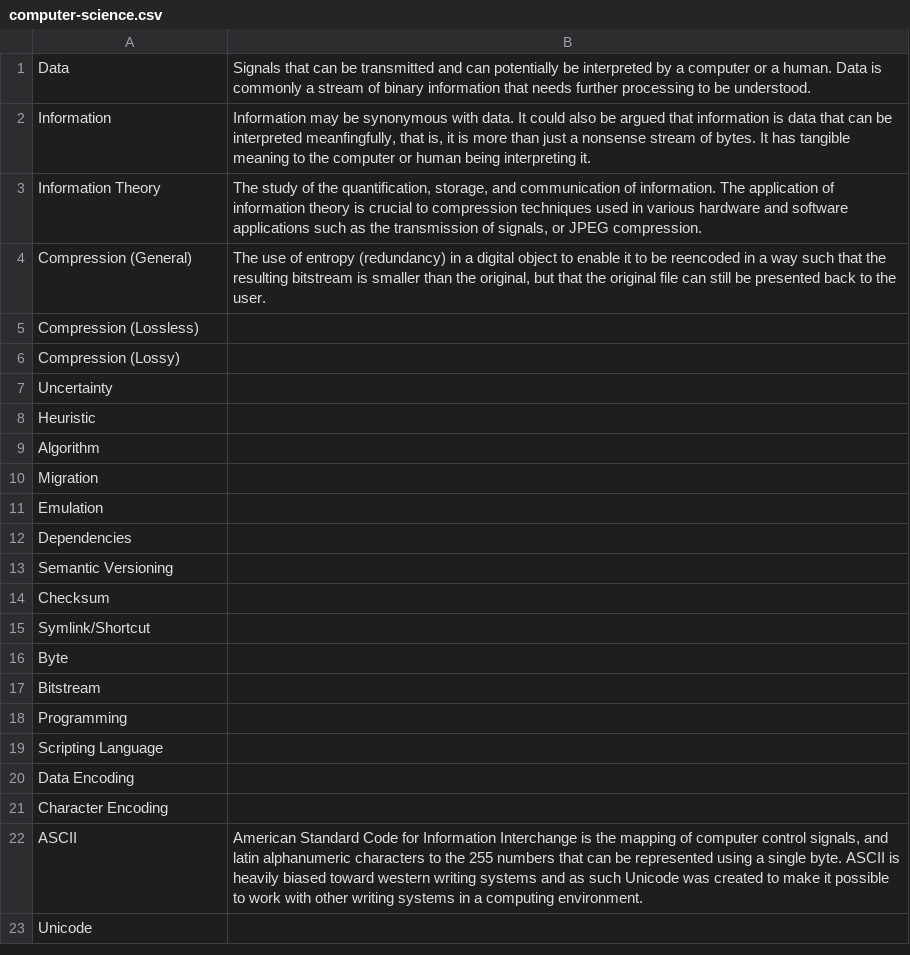
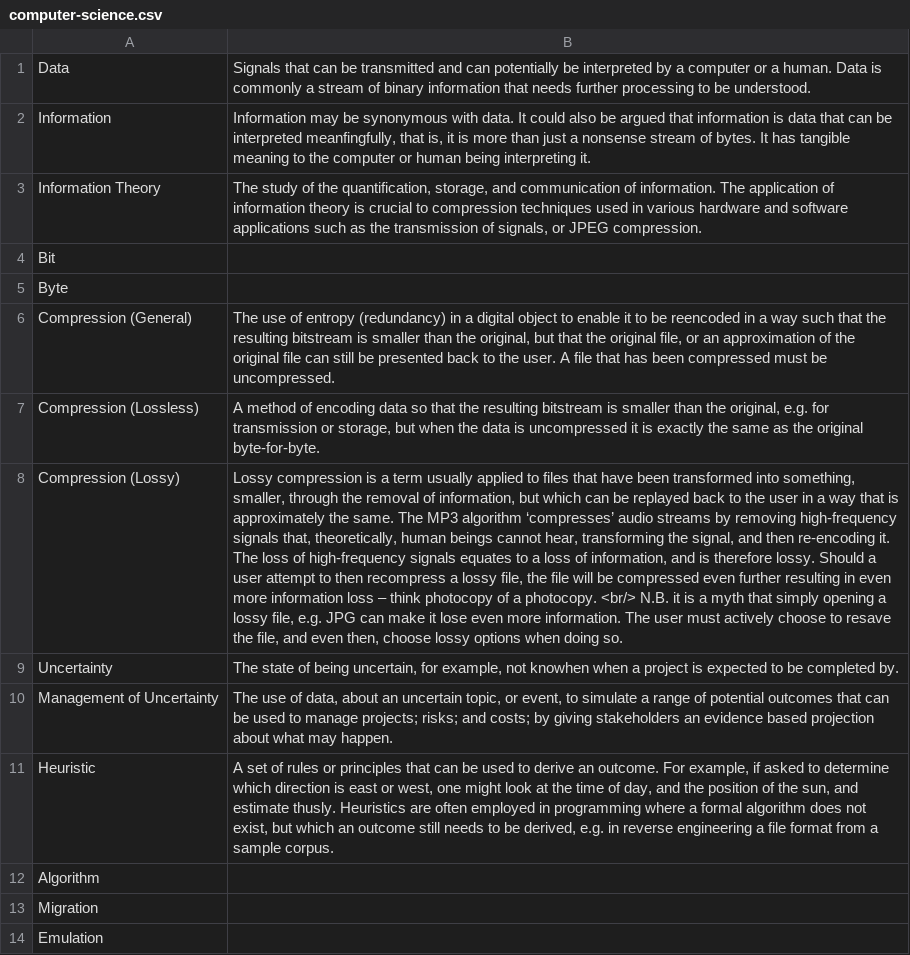
Before and after one commit to ross-spencer/brainscape-digital-preservation, a CSV file: computer-science.csv, drawn as a sheet; only a part is shown; the shorter side is filled out with more unchanged rows; addresses are those after the commit; the diff names each change by its address in the sheet, - before the commit and + after, or states it on an @@ line.

```diff
--- a/computer-science.csv
+++ b/computer-science.csv
+row 4: Bit
+row 5: Byte
-B6: …the original file can still be presented back to the user.
+B6: …the original file, or an approximation of the original file can still be presented back to the user. A file that has been compressed must be uncompressed.
-B7: (empty)
+B7: A method of encoding data so that the resulting bitstream is smaller than the original, e.g. for transmission or storage, but when the data is uncompressed it is exactly the same as the original byte-for-byte.
-B8: (empty)
+B8: Lossy compression is a term usually applied to files that have been transformed into something, smaller, through the removal of information, but which can be replayed back to the user in a way that is approximately the same. The MP3 algorithm ‘compresses’ audio streams by removing high-frequency signals that, theoretically, human beings cannot hear, transforming the signal, and then re-encoding it. The loss of high-frequency signals equates to a loss of information, and is therefore lossy. Should a user attempt to then recompress a lossy file, the file will be compressed even further resulting in even more information loss – think photocopy of a photocopy. <br/> N.B. it is a myth that simply opening a lossy file, e.g. JPG can make it lose even more information. The user must actively choose to resave the file, and even then, choose lossy options when doing so.
-B9: (empty)
+B9: The state of being uncertain, for example, not knowhen when a project is expected to be completed by.
+row 10: Management of Uncertainty | The use of data, about an uncertain topic, or event, to simulate a range of potential outcomes that can be used to manage projects; risks; and costs; by giving stakeholders an evidence based projection about what may happen.
-B11: (empty)
+B11: A set of rules or principles that can be used to derive an outcome. For example, if asked to determine which direction is east or west, one might look at the time of day, and the position of the sun, and estimate thusly. Heuristics are often employed in programming where a formal algorithm does not exist, but which an outcome still needs to be derived, e.g. in reverse engineering a file format from a sample corpus.
```
Also changed, not shown: concepts.csv.
